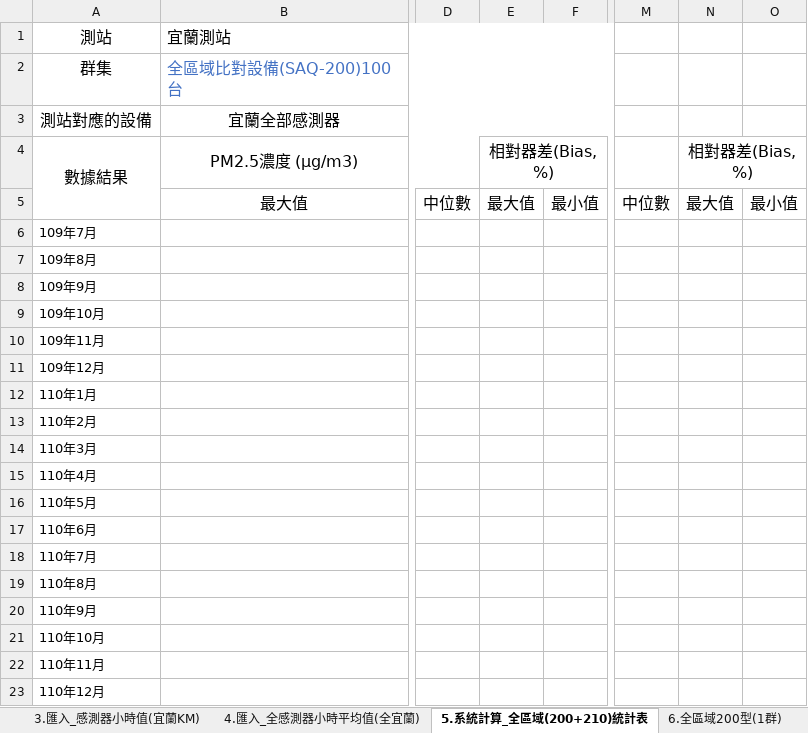
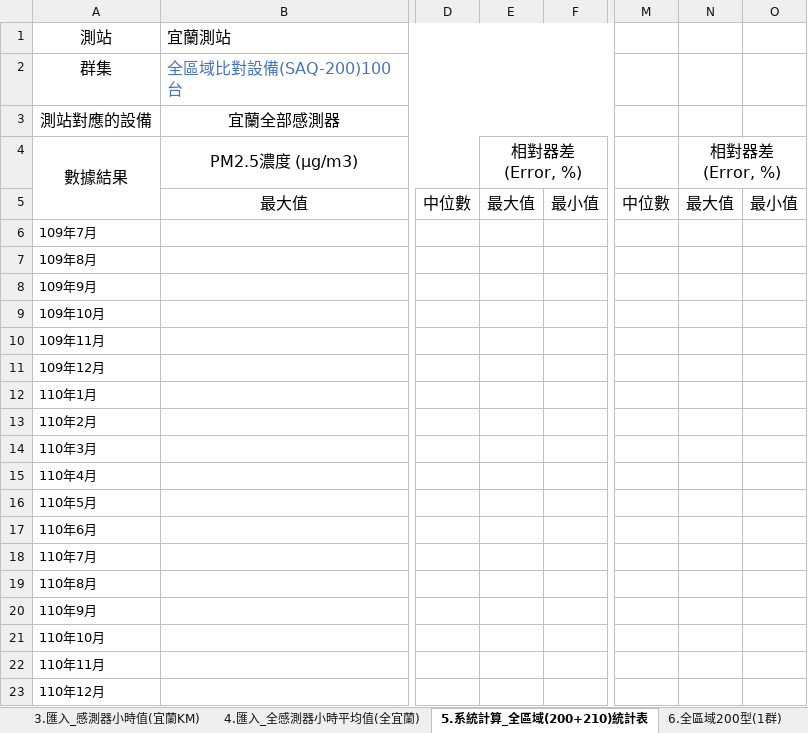
Before and after one commit to karateboy/SensorManager, an Excel workbook: report_template/decayReportYL.xlsx, sheet 5.系統計算_全區域(200+210)統計表, drawn as a sheet; only a part is shown, gaps mark what is left out; values as stored, in another font and other column widths than the file's, no borders; the diff names each change by its address in the sheet, - before the commit and + after, or states it on an @@ line.

Commit message:
修改DecayReport from Bias to Error based

```diff
--- a/report_template/decayReportYL.xlsx (sheet 5.系統計算_全區域(200+210)統計表)
+++ b/report_template/decayReportYL.xlsx (sheet 5.系統計算_全區域(200+210)統計表)
-E4: 相對器差(Bias, %)
+E4: 相對器差(Error, %)
-N4: 相對器差(Bias, %)
+N4: 相對器差(Error, %)
```
Also changed, not shown: report_template/decayReportKL.xlsx, report_template/decayReportPT.xlsx, 2 other files.
